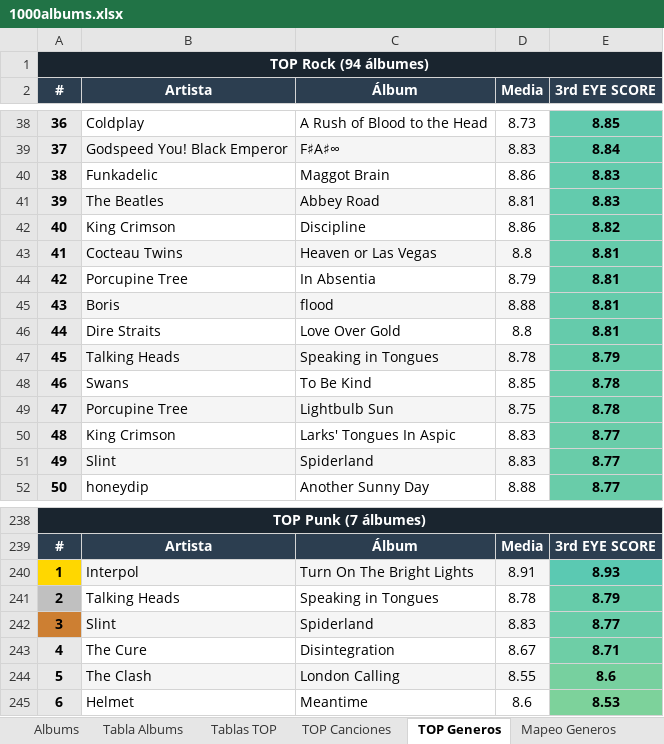
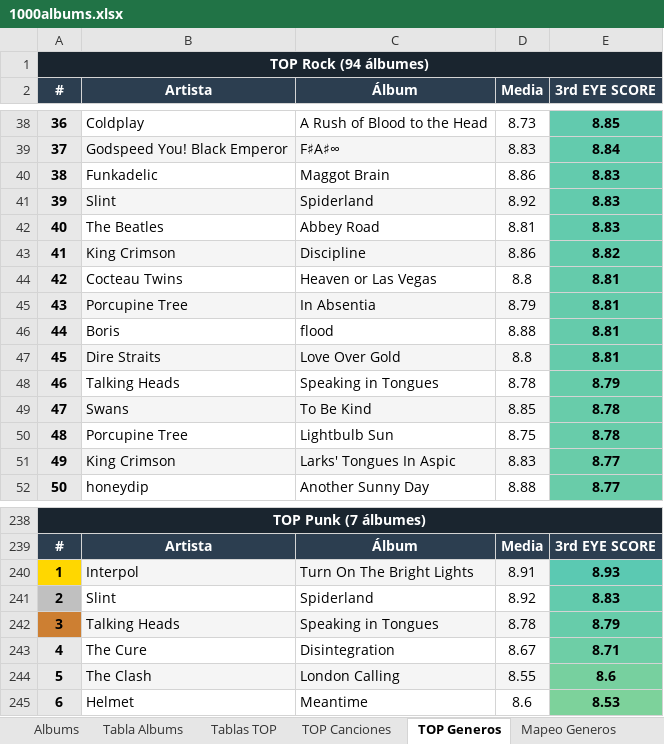
Before and after one commit to miguelrr11/top1000albums, an Excel workbook: 1000albums.xlsx, sheet TOP Generos, drawn as a sheet; only a part is shown, gaps mark what is left out; values as stored, in another font and other column widths than the file's, no borders; removed rows and columns are numbered as before the commit, all else as after; the diff names each change by its address in the sheet, - before the commit and + after, or states it on an @@ line.

```diff
--- a/1000albums.xlsx (sheet TOP Generos)
+++ b/1000albums.xlsx (sheet TOP Generos)
+row 41: 39 | Slint | Spiderland | 8.92 | 8.83
-A42 (#): 39
+A42 (#): 40
-B42:D42 fill: #F5F5F5
+B42:D42 fill: none
-A43 (#): 40
+A43 (#): 41
-B43:D43 fill: none
+B43:D43 fill: #F5F5F5
-A44 (#): 41
+A44 (#): 42
-B44:D44 fill: #F5F5F5
+B44:D44 fill: none
-A45 (#): 42
+A45 (#): 43
-B45:D45 fill: none
+B45:D45 fill: #F5F5F5
-A46 (#): 43
+A46 (#): 44
-B46:D46 fill: #F5F5F5
+B46:D46 fill: none
-A47 (#): 44
+A47 (#): 45
-B47:D47 fill: none
+B47:D47 fill: #F5F5F5
-A48 (#): 45
+A48 (#): 46
-B48:D48 fill: #F5F5F5
+B48:D48 fill: none
-A49 (#): 46
+A49 (#): 47
-B49:D49 fill: none
+B49:D49 fill: #F5F5F5
-A50 (#): 47
+A50 (#): 48
-B50:D50 fill: #F5F5F5
+B50:D50 fill: none
-row 50: 48 | King Crimson | Larks' Tongues In Aspic | 8.83 | 8.77
-B51 (Artista): Slint
+B51 (Artista): King Crimson
-C51 (Álbum): Spiderland
+C51 (Álbum): Larks' Tongues In Aspic
+row 241: 2 | Slint | Spiderland | 8.92 | 8.83
-A242 (#): 2
+A242 (#): 3
-A242 fill: #C0C0C0
+A242 fill: #CD7F32
-B242:D242 fill: none
+B242:D242 fill: #F5F5F5
-row 242: 3 | Slint | Spiderland | 8.83 | 8.77
```
Also changed, not shown: sheet Tabla Albums, sheet Tablas TOP, sheet TOP Canciones, sheet Resumen, sheet Albums.
